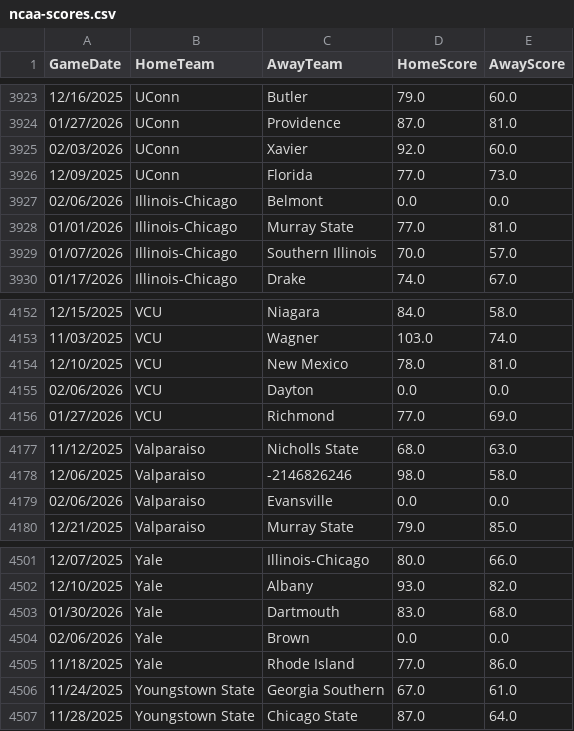
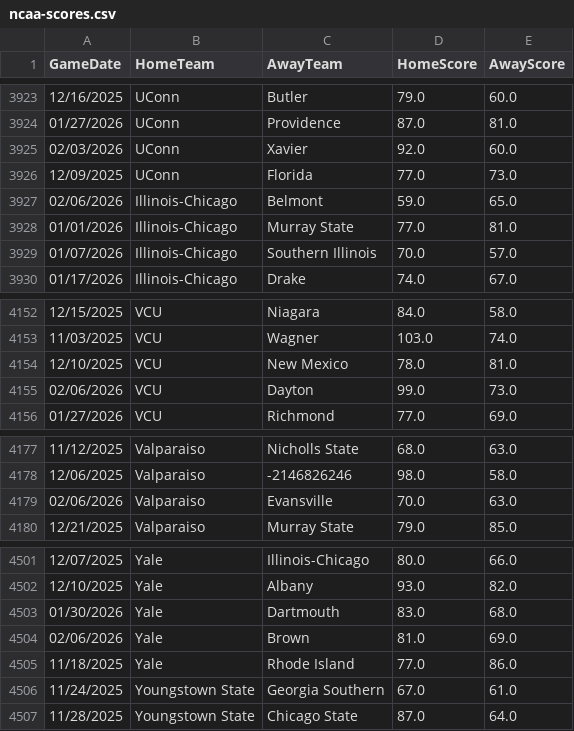
Before and after one commit to andrewbrantner-wq/bbmi, a CSV file: src/data/ncaa-team/ncaa-scores.csv, drawn as a sheet; only a part is shown, gaps mark what is left out; the diff covers the shown part only.

```diff
--- a/src/data/ncaa-team/ncaa-scores.csv
+++ b/src/data/ncaa-team/ncaa-scores.csv
@@ -3926,3 +3926,3 @@ GameDate,HomeTeam,AwayTeam,HomeScore,AwayScore
 12/09/2025,UConn,Florida,77.0,73.0
-02/06/2026,Illinois-Chicago,Belmont,0.0,0.0
+02/06/2026,Illinois-Chicago,Belmont,59.0,65.0
 01/01/2026,Illinois-Chicago,Murray State,77.0,81.0
@@ -4154,3 +4154,3 @@ GameDate,HomeTeam,AwayTeam,HomeScore,AwayScore
 12/10/2025,VCU,New Mexico,78.0,81.0
-02/06/2026,VCU,Dayton,0.0,0.0
+02/06/2026,VCU,Dayton,99.0,73.0
 01/27/2026,VCU,Richmond,77.0,69.0
@@ -4178,3 +4178,3 @@ GameDate,HomeTeam,AwayTeam,HomeScore,AwayScore
 12/06/2025,Valparaiso,-2146826246,98.0,58.0
-02/06/2026,Valparaiso,Evansville,0.0,0.0
+02/06/2026,Valparaiso,Evansville,70.0,63.0
 12/21/2025,Valparaiso,Murray State,79.0,85.0
@@ -4503,3 +4503,3 @@ GameDate,HomeTeam,AwayTeam,HomeScore,AwayScore
 01/30/2026,Yale,Dartmouth,83.0,68.0
-02/06/2026,Yale,Brown,0.0,0.0
+02/06/2026,Yale,Brown,81.0,69.0
 11/18/2025,Yale,Rhode Island,77.0,86.0
```
Also changed, not shown: 10 edited cells elsewhere in this file, src/data/rankings/rankings.csv, src/data/seeding/seeding.csv, 8 other files.
